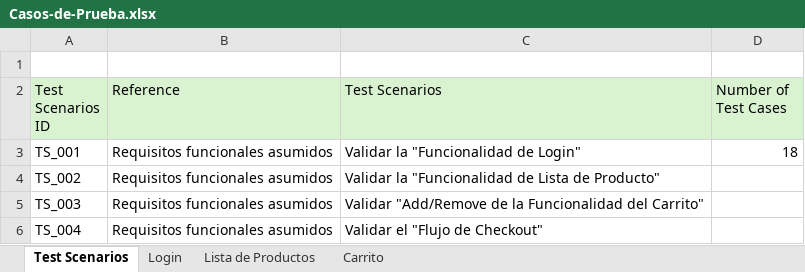
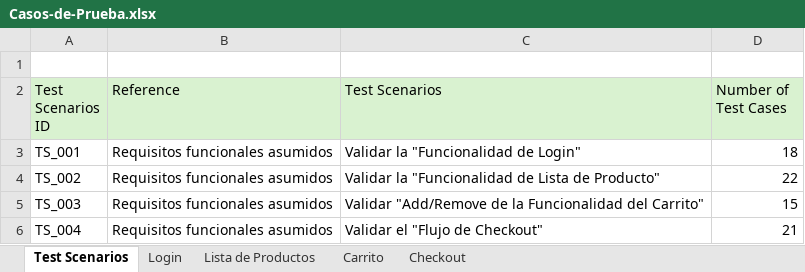
Before and after one commit to luanQA-lab/QA-Manual-Saucedemo, an Excel workbook: Casos-de-Prueba.xlsx, sheet Test Scenarios, drawn as a sheet; values as stored, in another font and other column widths than the file's, no borders; the diff names each change by its address in the sheet, - before the commit and + after, or states it on an @@ line.

```diff
--- a/Casos-de-Prueba.xlsx (sheet Test Scenarios)
+++ b/Casos-de-Prueba.xlsx (sheet Test Scenarios)
+sheet tab: Checkout
-D4 (Number of Test Cases): (empty)
+D4 (Number of Test Cases): 22
-D5 (Number of Test Cases): (empty)
+D5 (Number of Test Cases): 15
-D6 (Number of Test Cases): (empty)
+D6 (Number of Test Cases): 21
```
Also changed, not shown: sheet Carrito, 4 other files.
